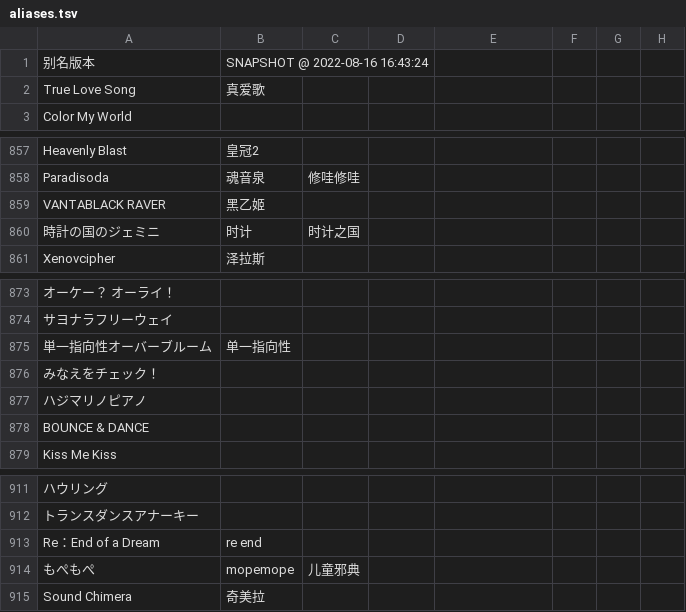
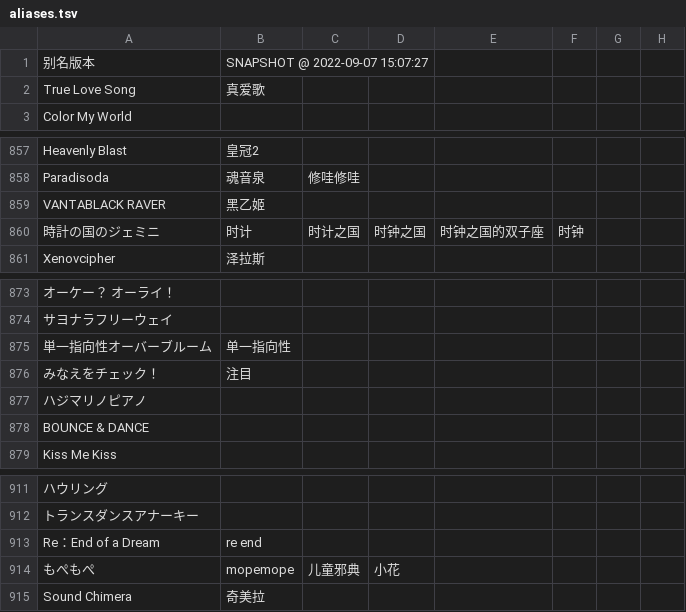
Before and after one commit to Skimige/Akiha-Assets, a TSV file: data/maimai/aliases.tsv, drawn as a sheet; only a part is shown, gaps mark what is left out; the diff names each change by its address in the sheet, - before the commit and + after, or states it on an @@ line.

Commit message:
Update data

```diff
--- a/data/maimai/aliases.tsv
+++ b/data/maimai/aliases.tsv
-B1: SNAPSHOT @ 2022-08-16 16:43:24
+B1: SNAPSHOT @ 2022-09-07 15:07:27
-D860: (empty)
+D860: 时钟之国
-E860: (empty)
+E860: 时钟之国的双子座
-F860: (empty)
+F860: 时钟
-B876: (empty)
+B876: 注目
-D914: (empty)
+D914: 小花
```
